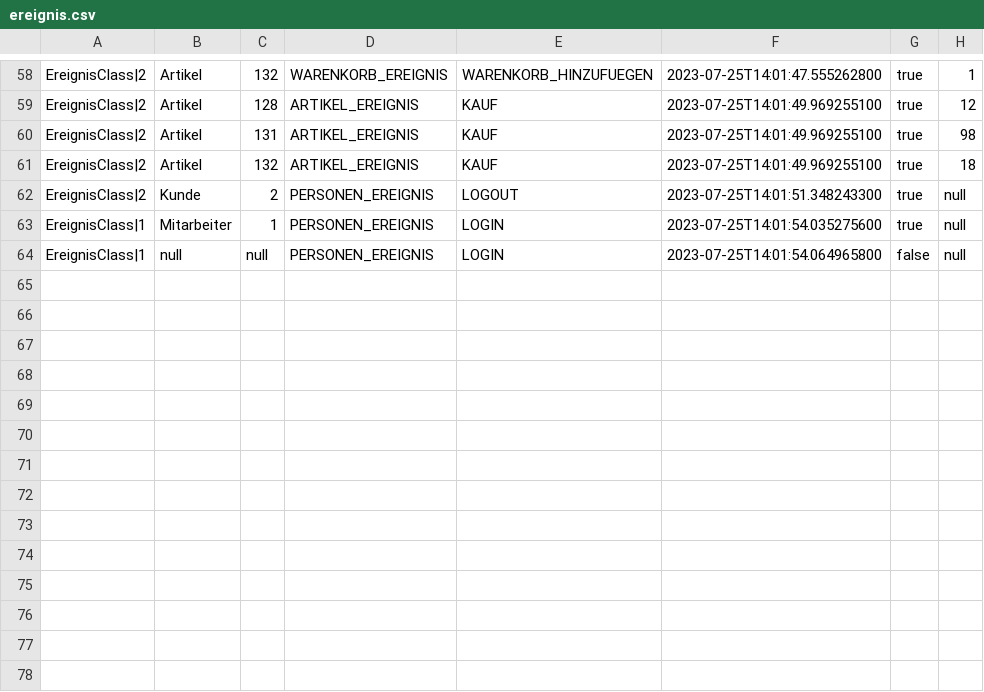
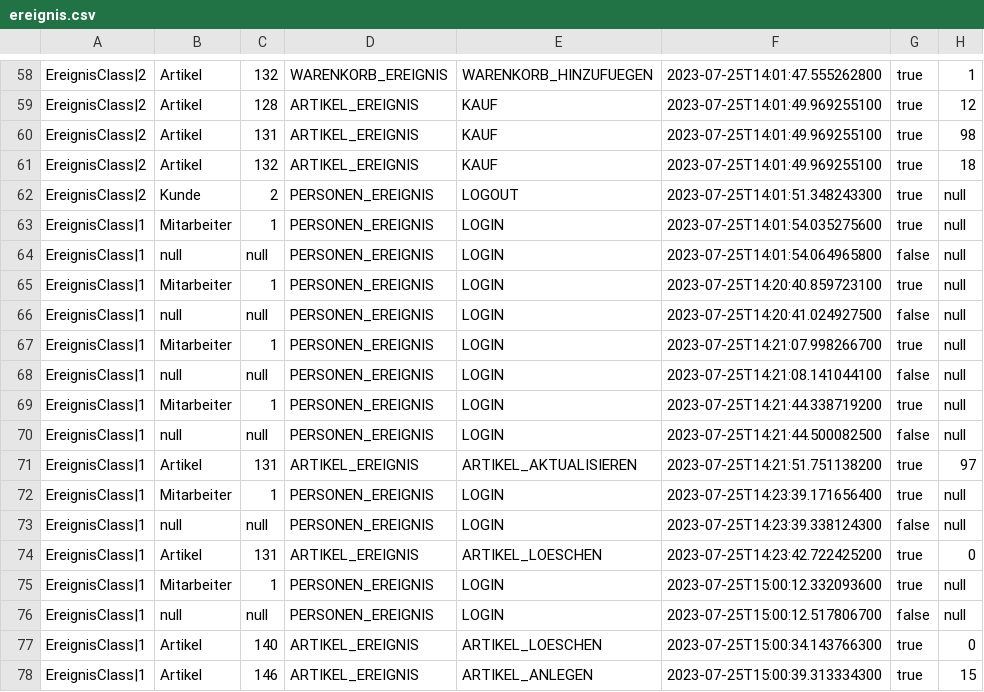
Before and after one commit to omarelhussein/EShop, a CSV file: ereignis.csv, drawn as a sheet; only a part is shown, gaps mark what is left out.

Commit message:
Fixed removeArtikel Bug

```diff
--- a/ereignis.csv
+++ b/ereignis.csv
@@ -64 +64,15 @@ EreignisClass|1;Mitarbeiter;1;PERSONEN_EREIGNIS;LOGIN;2023-07-25T14:01:54.035275
 EreignisClass|1;null;null;PERSONEN_EREIGNIS;LOGIN;2023-07-25T14:01:54.064965800;false;null
+EreignisClass|1;Mitarbeiter;1;PERSONEN_EREIGNIS;LOGIN;2023-07-25T14:20:40.859723100;true;null
+EreignisClass|1;null;null;PERSONEN_EREIGNIS;LOGIN;2023-07-25T14:20:41.024927500;false;null
+EreignisClass|1;Mitarbeiter;1;PERSONEN_EREIGNIS;LOGIN;2023-07-25T14:21:07.998266700;true;null
+EreignisClass|1;null;null;PERSONEN_EREIGNIS;LOGIN;2023-07-25T14:21:08.141044100;false;null
+EreignisClass|1;Mitarbeiter;1;PERSONEN_EREIGNIS;LOGIN;2023-07-25T14:21:44.338719200;true;null
+EreignisClass|1;null;null;PERSONEN_EREIGNIS;LOGIN;2023-07-25T14:21:44.500082500;false;null
+EreignisClass|1;Artikel;131;ARTIKEL_EREIGNIS;ARTIKEL_AKTUALISIEREN;2023-07-25T14:21:51.751138200;true;97
+EreignisClass|1;Mitarbeiter;1;PERSONEN_EREIGNIS;LOGIN;2023-07-25T14:23:39.171656400;true;null
+EreignisClass|1;null;null;PERSONEN_EREIGNIS;LOGIN;2023-07-25T14:23:39.338124300;false;null
+EreignisClass|1;Artikel;131;ARTIKEL_EREIGNIS;ARTIKEL_LOESCHEN;2023-07-25T14:23:42.722425200;true;0
+EreignisClass|1;Mitarbeiter;1;PERSONEN_EREIGNIS;LOGIN;2023-07-25T15:00:12.332093600;true;null
+EreignisClass|1;null;null;PERSONEN_EREIGNIS;LOGIN;2023-07-25T15:00:12.517806700;false;null
+EreignisClass|1;Artikel;140;ARTIKEL_EREIGNIS;ARTIKEL_LOESCHEN;2023-07-25T15:00:34.143766300;true;0
+EreignisClass|1;Artikel;146;ARTIKEL_EREIGNIS;ARTIKEL_ANLEGEN;2023-07-25T15:00:39.313334300;true;15
```
Also changed, not shown: artikel.csv, 3 other files.
